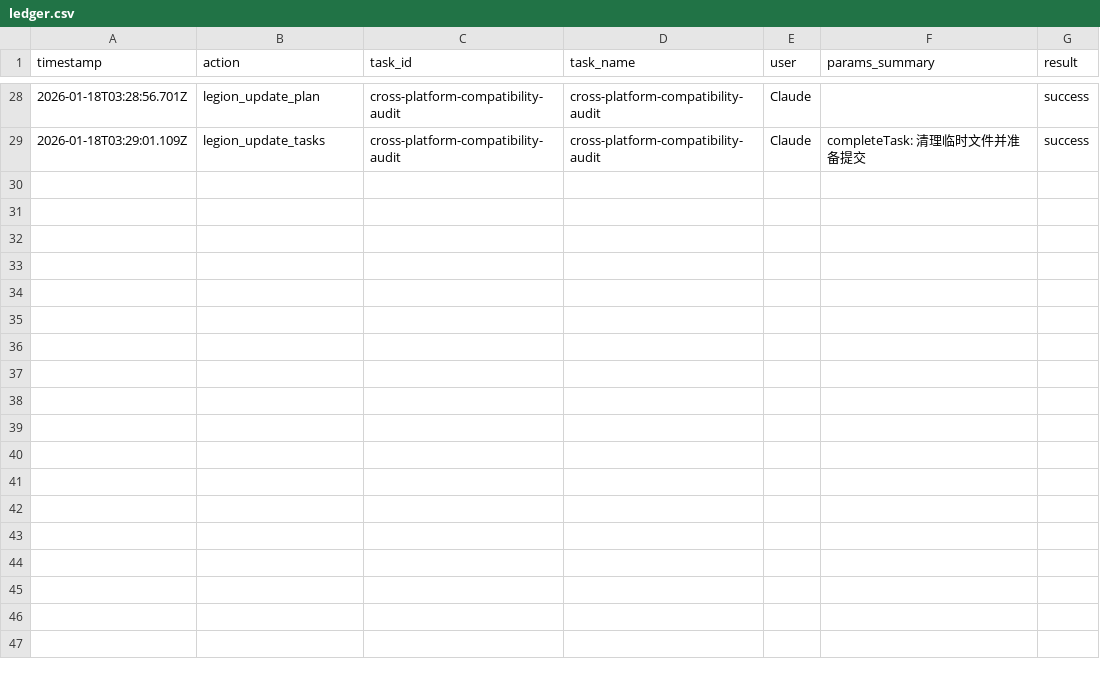
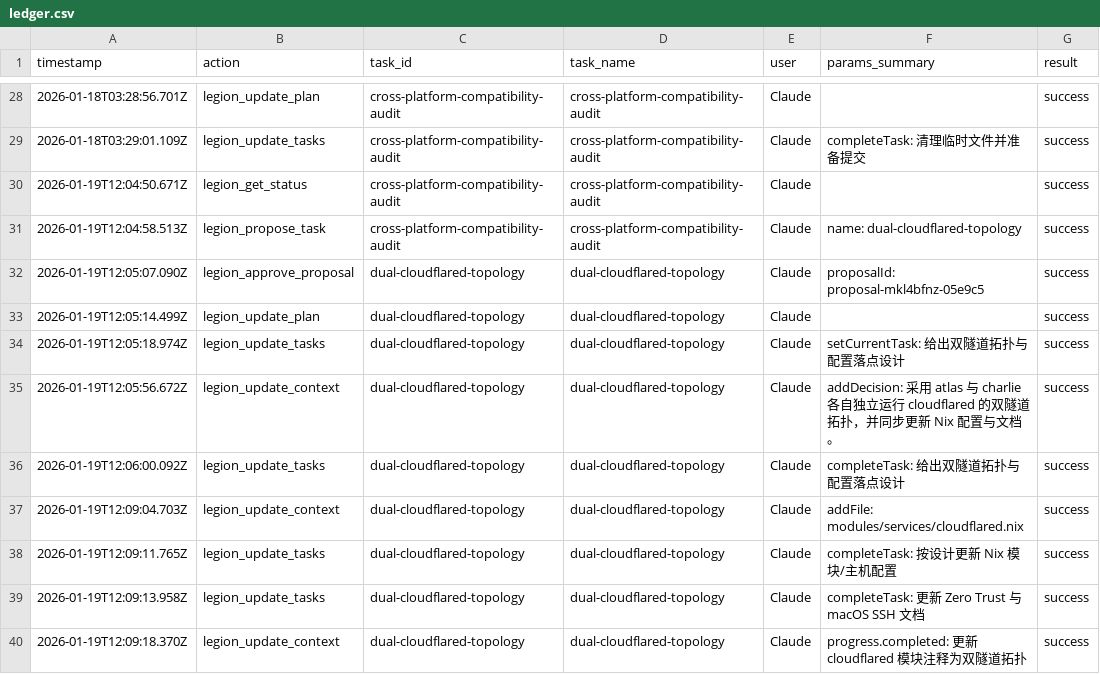
Before and after one commit to Thrimbda/dotfiles, a CSV file: .legion/ledger.csv, drawn as a sheet; only a part is shown, gaps mark what is left out; the diff names each change by its address in the sheet, - before the commit and + after, or states it on an @@ line.

Commit message:
feat: Implement dual-cloudflared topology for enhanced Zero Trust access
- Added context, plan, and task documentation for dual-cloudflared topology.
- Updated cloudflared setup script to support independent tunnels for atlas and charlie.
- Enhanced macOS SSH configuration documentation to reflect new cloudflared setup.
- Revised Cloudflare Zero Trust integration guide to include dual tunnel setup instructions.
- Updated Nix configurations for atlas and charlie to enable cloudflared service with appropriate tunnel settings.
- Improved comments and instructions in cloudflared Nix module for clarity on deployment steps

```diff
--- a/.legion/ledger.csv
+++ b/.legion/ledger.csv
+row 30: 2026-01-19T12:04:50.671Z | legion_get_status | cross-platform-compatibility-audit | cross-platform-compatibility-audit | Claude |  | success
+row 31: 2026-01-19T12:04:58.513Z | legion_propose_task | cross-platform-compatibility-audit | cross-platform-compatibility-audit | Claude | name: dual-cloudflared-topology | success
+row 32: 2026-01-19T12:05:07.090Z | legion_approve_proposal | dual-cloudflared-topology | dual-cloudflared-topology | Claude | proposalId: proposal-mkl4bfnz-05e9c5 | success
+row 33: 2026-01-19T12:05:14.499Z | legion_update_plan | dual-cloudflared-topology | dual-cloudflared-topology | Claude |  | success
+row 34: 2026-01-19T12:05:18.974Z | legion_update_tasks | dual-cloudflared-topology | dual-cloudflared-topology | Claude | setCurrentTask: 给出双隧道拓扑与配置落点设计 | success
+row 35: 2026-01-19T12:05:56.672Z | legion_update_context | dual-cloudflared-topology | dual-cloudflared-topology | Claude | addDecision: 采用 atlas 与 charlie 各自独立运行 cloudflared 的双隧道拓扑，并同步更新 Nix 配置与文档。 | success
+row 36: 2026-01-19T12:06:00.092Z | legion_update_tasks | dual-cloudflared-topology | dual-cloudflared-topology | Claude | completeTask: 给出双隧道拓扑与配置落点设计 | success
+row 37: 2026-01-19T12:09:04.703Z | legion_update_context | dual-cloudflared-topology | dual-cloudflared-topology | Claude | addFile: modules/services/cloudflared.nix | success
+row 38: 2026-01-19T12:09:11.765Z | legion_update_tasks | dual-cloudflared-topology | dual-cloudflared-topology | Claude | completeTask: 按设计更新 Nix 模块/主机配置 | success
+row 39: 2026-01-19T12:09:13.958Z | legion_update_tasks | dual-cloudflared-topology | dual-cloudflared-topology | Claude | completeTask: 更新 Zero Trust 与 macOS SSH 文档 | success
+row 40: 2026-01-19T12:09:18.370Z | legion_update_context | dual-cloudflared-topology | dual-cloudflared-topology | Claude | progress.completed: 更新 cloudflared 模块注释为双隧道拓扑 | success
```
Also changed, not shown: 12 other files.
